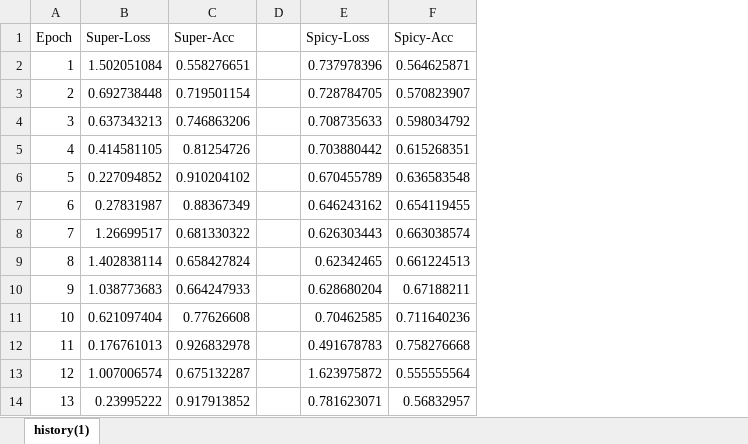
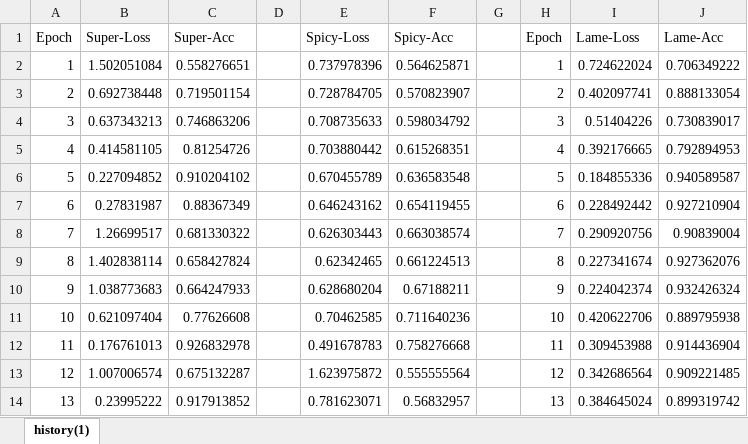
Before and after one commit to hpar1/news_category_classifier, an Excel workbook: cs4650projecthistory.xlsx, sheet history(1), drawn as a sheet; only a part is shown; values as stored, in another font and other column widths than the file's, no borders; charts and pictures not drawn; the diff names each change by its address in the sheet, - before the commit and + after, or states it on an @@ line.

Commit message:
Add files via upload

```diff
--- a/cs4650projecthistory.xlsx (sheet history(1))
+++ b/cs4650projecthistory.xlsx (sheet history(1))
+column G, empty
+column H (Epoch), rows 2-14: 1 | 2 | 3 | 4 | 5 | 6 | 7 | 8 | 9 | 10 | 11 | 12 | 13
+column I (Lame-Loss), rows 2-14: 0.724622024 | 0.402097741 | 0.51404226 | 0.392176665 | 0.184855336 | 0.228492442 | 0.290920756 | 0.227341674 | 0.224042374 | 0.420622706 | 0.309453988 | 0.342686564 | 0.384645024
+column J (Lame-Acc), rows 2-14: 0.706349222 | 0.888133054 | 0.730839017 | 0.792894953 | 0.940589587 | 0.927210904 | 0.90839004 | 0.927362076 | 0.932426324 | 0.889795938 | 0.914436904 | 0.909221485 | 0.899319742
```
Also changed, not shown: charts or pictures.
